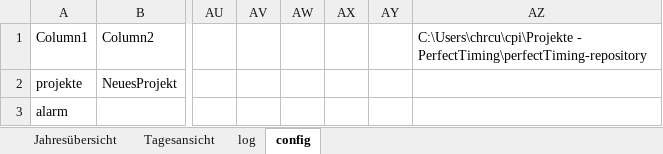
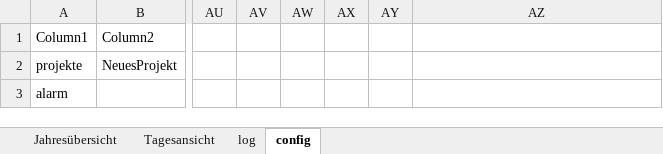
Before and after one commit to cpi-koeln/PerfectTiming, an Excel workbook: Auswertung.xlsm, sheet config, drawn as a sheet; only a part is shown, gaps mark what is left out; values as stored, in another font and other column widths than the file's, no borders; the diff names each change by its address in the sheet, - before the commit and + after, or states it on an @@ line.

```diff
--- a/Auswertung.xlsm (sheet config)
+++ b/Auswertung.xlsm (sheet config)
-AZ1: C:\Users\chrcu\cpi\Projekte - PerfectTiming\perfectTiming-repository
+AZ1: (empty)
```
Also changed, not shown: sheet log, sheet Jahresübersicht, charts or pictures, 3 other files.
